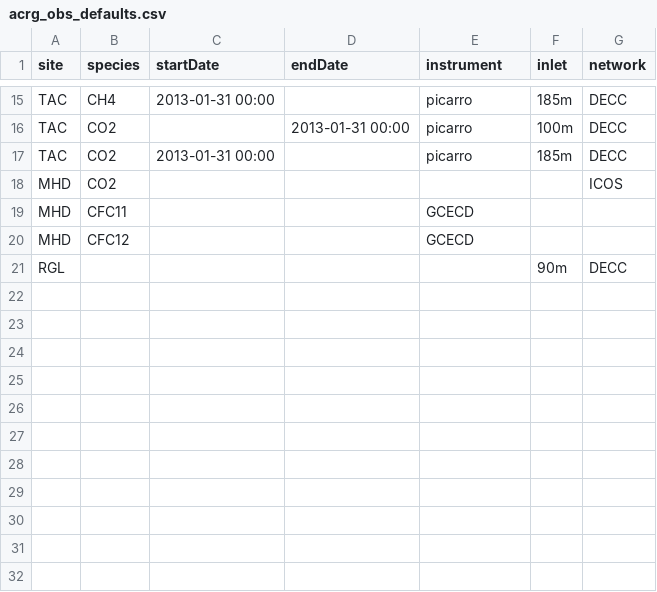
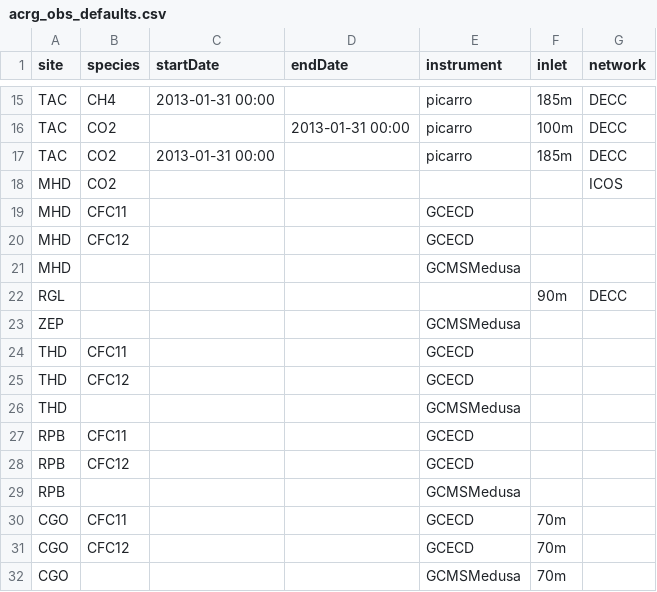
Before and after one commit to ACRG-Bristol/acrg, a CSV file: acrg_obs/acrg_obs_defaults.csv, drawn as a sheet; only a part is shown, gaps mark what is left out.

Commit message:
Bug fix in obs query, where files weren't being found if defaults had been set for some species, but then there was another entry without species specified (e.g. CFC-11 measured on the GCECD by default, but for every other compound, use the Medusa
Former-commit-id: e668c8bedaa56a3cbba5f98c497ab37c53c0ac1d

```diff
--- a/acrg_obs/acrg_obs_defaults.csv
+++ b/acrg_obs/acrg_obs_defaults.csv
@@ -20,2 +20,13 @@ MHD,CFC11,,,GCECD,,
 MHD,CFC12,,,GCECD,,
+MHD,,,,GCMSMedusa,,
 RGL,,,,,90m,DECC
+ZEP,,,,GCMSMedusa,,
+THD,CFC11,,,GCECD,,
+THD,CFC12,,,GCECD,,
+THD,,,,GCMSMedusa,,
+RPB,CFC11,,,GCECD,,
+RPB,CFC12,,,GCECD,,
+RPB,,,,GCMSMedusa,,
+CGO,CFC11,,,GCECD,70m,
+CGO,CFC12,,,GCECD,70m,
+CGO,,,,GCMSMedusa,70m,
```
Also changed, not shown: 1 other file.
